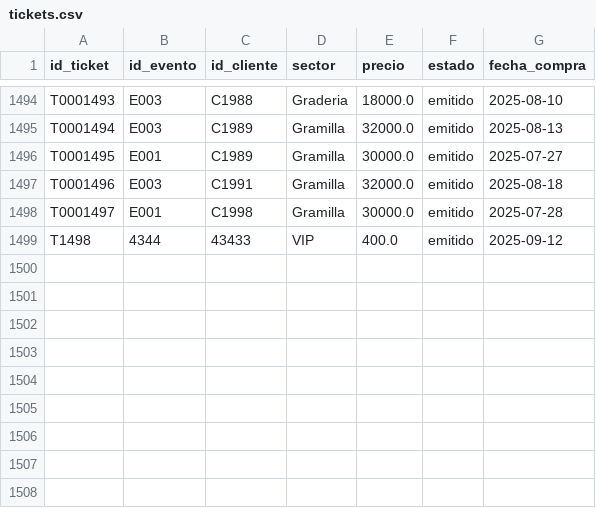
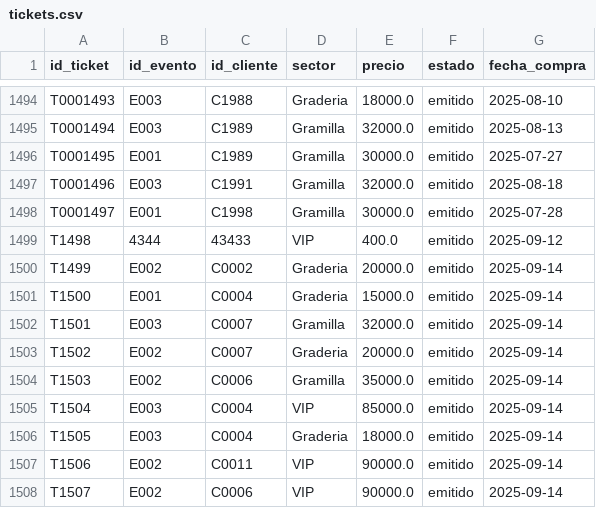
Before and after one commit to DavidArtaviaDev/Sistema-de-ventas-de-Tiquetes-, a CSV file: tickets.csv, drawn as a sheet; only a part is shown, gaps mark what is left out.

Commit message:
implementacion de comprar tickets por sector

```diff
--- a/tickets.csv
+++ b/tickets.csv
@@ -1499 +1499,10 @@ T0001497,E001,C1998,Gramilla,30000.0,emitido,2025-07-28
 T1498,4344,43433,VIP,400.0,emitido,2025-09-12
+T1499,E002,C0002,Graderia,20000.0,emitido,2025-09-14
+T1500,E001,C0004,Graderia,15000.0,emitido,2025-09-14
+T1501,E003,C0007,Gramilla,32000.0,emitido,2025-09-14
+T1502,E002,C0007,Graderia,20000.0,emitido,2025-09-14
+T1503,E002,C0006,Gramilla,35000.0,emitido,2025-09-14
+T1504,E003,C0004,VIP,85000.0,emitido,2025-09-14
+T1505,E003,C0004,Graderia,18000.0,emitido,2025-09-14
+T1506,E002,C0011,VIP,90000.0,emitido,2025-09-14
+T1507,E002,C0006,VIP,90000.0,emitido,2025-09-14
```
Also changed, not shown: eventos.csv, 5 other files.
